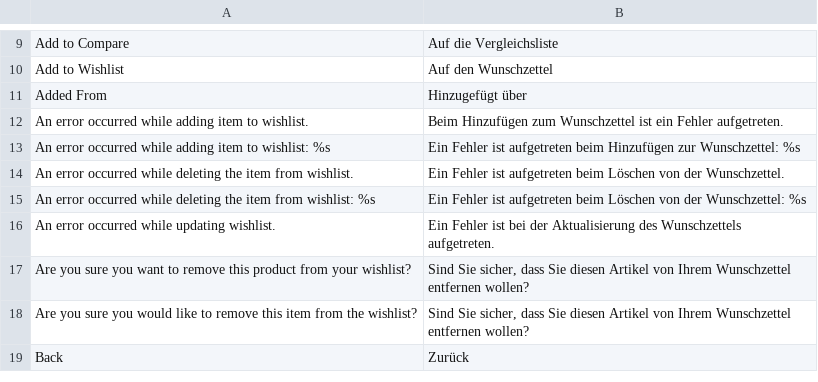
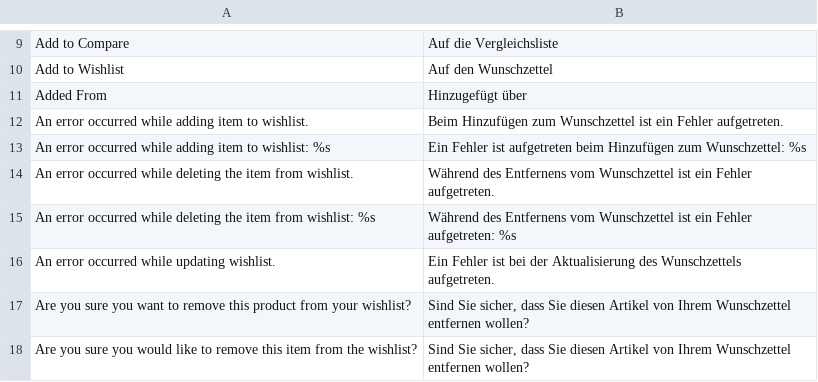
Before and after one commit to riconeitzel/German_LocalePack_de_DE, a CSV file: app/locale/de_DE/Mage_Wishlist.csv, drawn as a sheet; only a part is shown, gaps mark what is left out; the shorter side is filled out with more unchanged rows.

Commit message:
Rechtschreibfehler in Mage_Wishlist.csv korrigiert

```diff
--- a/app/locale/de_DE/Mage_Wishlist.csv
+++ b/app/locale/de_DE/Mage_Wishlist.csv
@@ -12,5 +12,5 @@
 "An error occurred while adding item to wishlist.","Beim Hinzufügen zum Wunschzettel ist ein Fehler aufgetreten."
-"An error occurred while adding item to wishlist: %s","Ein Fehler ist aufgetreten beim Hinzufügen zur Wunschzettel: %s"
-"An error occurred while deleting the item from wishlist.","Ein Fehler ist aufgetreten beim Löschen von der Wunschzettel."
-"An error occurred while deleting the item from wishlist: %s","Ein Fehler ist aufgetreten beim Löschen von der Wunschzettel: %s"
+"An error occurred while adding item to wishlist: %s","Ein Fehler ist aufgetreten beim Hinzufügen zum Wunschzettel: %s"
+"An error occurred while deleting the item from wishlist.","Während des Entfernens vom Wunschzettel ist ein Fehler aufgetreten."
+"An error occurred while deleting the item from wishlist: %s","Während des Entfernens vom Wunschzettel ist ein Fehler aufgetreten: %s"
 "An error occurred while updating wishlist.","Ein Fehler ist bei der Aktualisierung des Wunschzettels aufgetreten."
```
